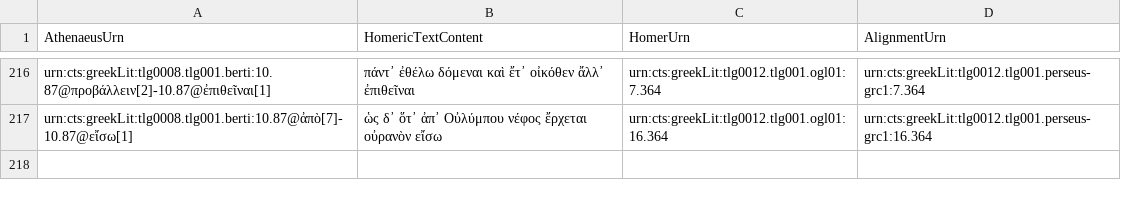
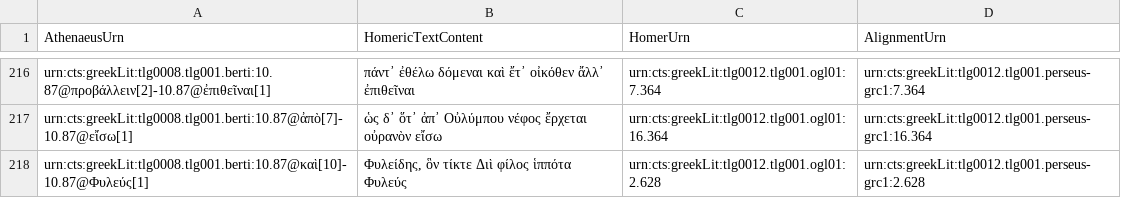
Before and after one commit to DigitalAthenaeus/homeric-reuse, a CSV file: tabular-data/htr.csv, drawn as a sheet; only a part is shown, gaps mark what is left out; the diff names each change by its address in the sheet, - before the commit and + after, or states it on an @@ line.

Commit message:
Update htr.csv

```diff
--- a/tabular-data/htr.csv
+++ b/tabular-data/htr.csv
+row 218: urn:cts:greekLit:tlg0008.tlg001.berti:10.87@καὶ[10]-10.87@Φυλεύς[1] | Φυλείδης, ὃν τίκτε Διὶ φίλος ἱππότα Φυλεύς | urn:cts:greekLit:tlg0012.tlg001.ogl01:2.628 | urn:cts:greekLit:tlg0012.tlg001.perseus-grc1:2.628
```
